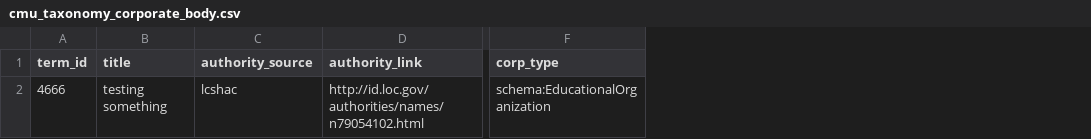
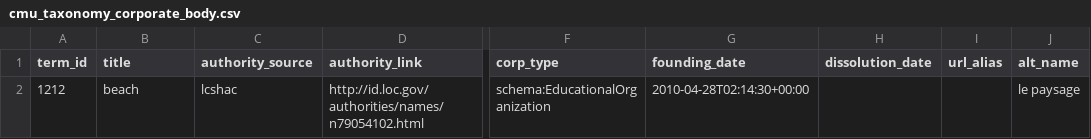
Before and after one commit to hachacha/migrate_islandora_csv, a CSV file: data/taxonomy/cmu_taxonomy_corporate_body.csv, drawn as a sheet; only a part is shown, gaps mark what is left out; the diff names each change by its address in the sheet, - before the commit and + after, or states it on an @@ line.

```diff
--- a/data/taxonomy/cmu_taxonomy_corporate_body.csv
+++ b/data/taxonomy/cmu_taxonomy_corporate_body.csv
+column G (founding_date), row 2: 2010-04-28T02:14:30+00:00
+column H (dissolution_date), empty
+column I (url_alias), empty
+column J (alt_name), row 2: le paysage
-A2 (term_id): 4666
+A2 (term_id): 1212
-B2 (title): testing something
+B2 (title): beach
```
Also changed, not shown: 1 other file.
